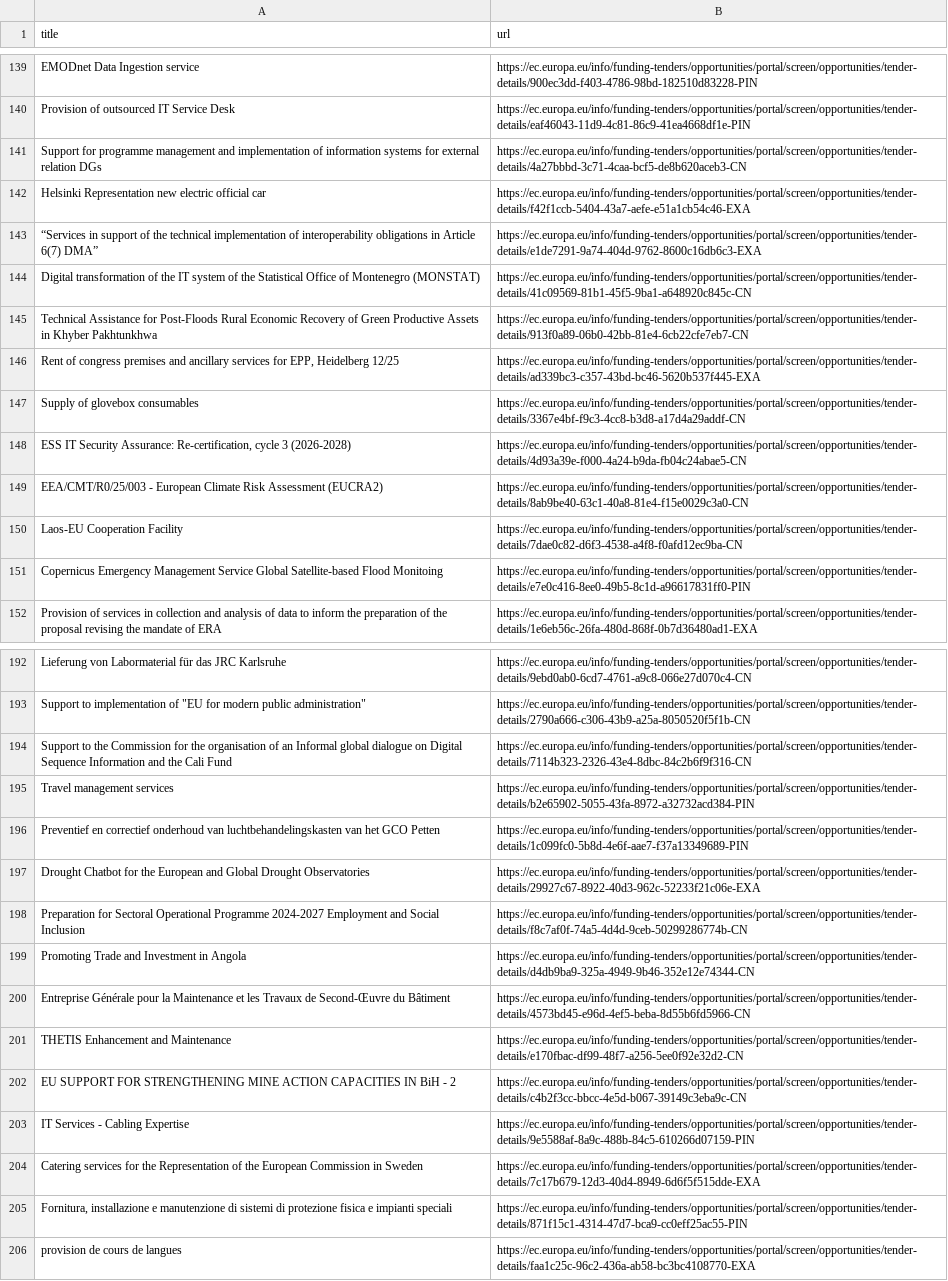
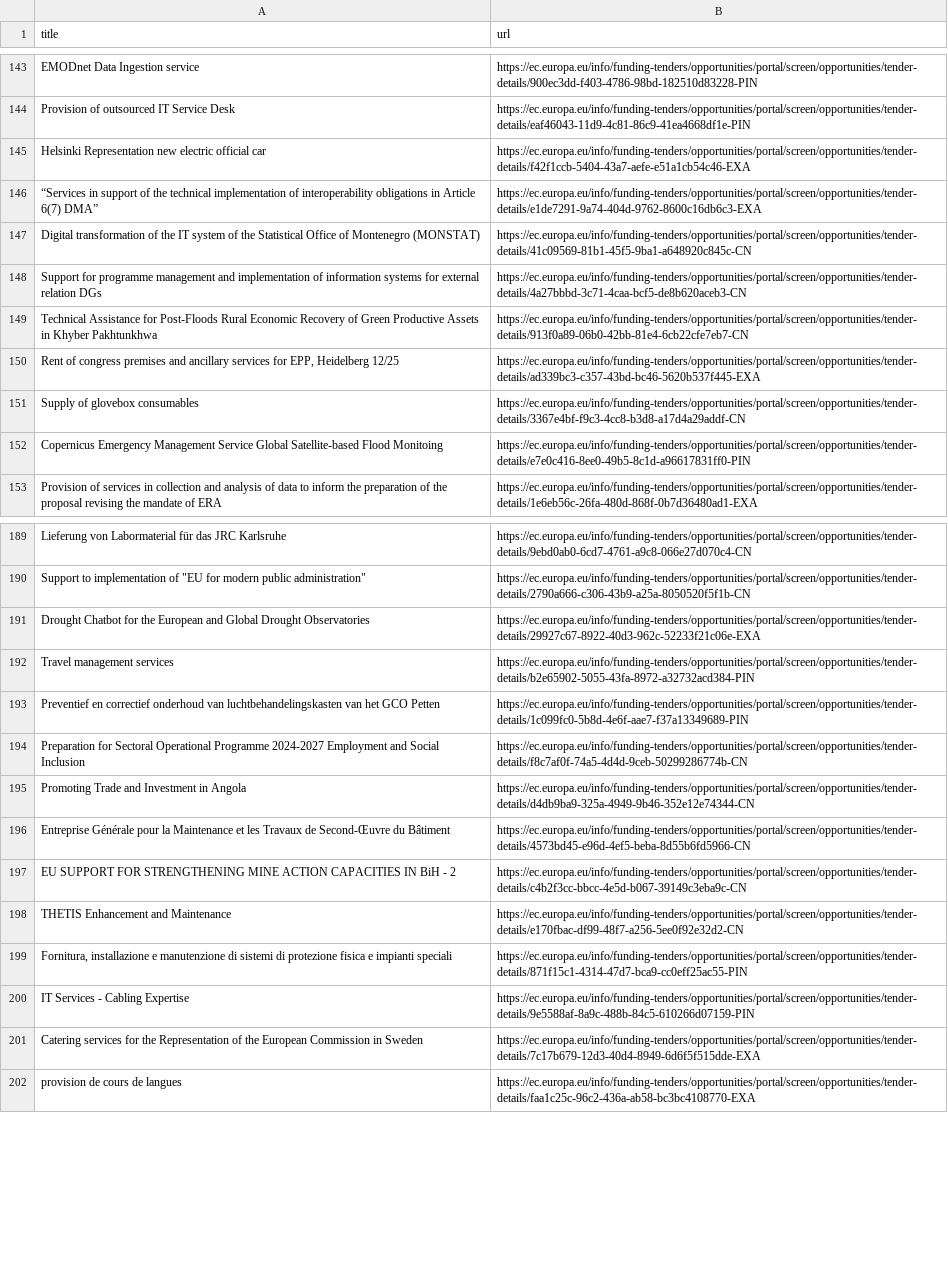
Before and after one commit to Lobal-coder/eufundsscraper, a CSV file: docs/tenders-list.csv, drawn as a sheet; only a part is shown, gaps mark what is left out; the diff covers the shown part only.

```diff
--- a/docs/tenders-list.csv
+++ b/docs/tenders-list.csv
@@ -140,3 +144,2 @@ title,url
 "Provision of outsourced IT Service Desk","https://ec.europa.eu/info/funding-tenders/opportunities/portal/screen/opportunities/tender-details/eaf46043-11d9-4c81-86c9-41ea4668df1e-PIN"
-"Support for programme management and implementation of information systems for external relation DGs","https://ec.europa.eu/info/funding-tenders/opportunities/portal/screen/opportunities/tender-details/4a27bbbd-3c71-4caa-bcf5-de8b620aceb3-CN"
 "Helsinki Representation new electric official car","https://ec.europa.eu/info/funding-tenders/opportunities/portal/screen/opportunities/tender-details/f42f1ccb-5404-43a7-aefe-e51a1cb54c46-EXA"
@@ -144,2 +147,3 @@ title,url
 "Digital transformation of the IT system of the Statistical Office of Montenegro (MONSTAT)","https://ec.europa.eu/info/funding-tenders/opportunities/portal/screen/opportunities/tender-details/41c09569-81b1-45f5-9ba1-a648920c845c-CN"
+"Support for programme management and implementation of information systems for external relation DGs","https://ec.europa.eu/info/funding-tenders/opportunities/portal/screen/opportunities/tender-details/4a27bbbd-3c71-4caa-bcf5-de8b620aceb3-CN"
 "Technical Assistance for Post-Floods Rural Economic Recovery of Green Productive Assets in Khyber Pakhtunkhwa","https://ec.europa.eu/info/funding-tenders/opportunities/portal/screen/opportunities/tender-details/913f0a89-06b0-42bb-81e4-6cb22cfe7eb7-CN"
@@ -147,5 +151,2 @@ title,url
 "Supply of glovebox consumables","https://ec.europa.eu/info/funding-tenders/opportunities/portal/screen/opportunities/tender-details/3367e4bf-f9c3-4cc8-b3d8-a17d4a29addf-CN"
-"ESS IT Security Assurance: Re-certification, cycle 3 (2026-2028)","https://ec.europa.eu/info/funding-tenders/opportunities/portal/screen/opportunities/tender-details/4d93a39e-f000-4a24-b9da-fb04c24abae5-CN"
-"EEA/CMT/R0/25/003 - European Climate Risk Assessment (EUCRA2)","https://ec.europa.eu/info/funding-tenders/opportunities/portal/screen/opportunities/tender-details/8ab9be40-63c1-40a8-81e4-f15e0029c3a0-CN"
-"Laos-EU Cooperation Facility","https://ec.europa.eu/info/funding-tenders/opportunities/portal/screen/opportunities/tender-details/7dae0c82-d6f3-4538-a4f8-f0afd12ec9ba-CN"
 "Copernicus Emergency Management Service Global Satellite-based Flood Monitoing","https://ec.europa.eu/info/funding-tenders/opportunities/portal/screen/opportunities/tender-details/e7e0c416-8ee0-49b5-8c1d-a96617831ff0-PIN"
@@ -193,6 +190,5 @@ title,url
 "Support to implementation of ""EU for modern public administration""","https://ec.europa.eu/info/funding-tenders/opportunities/portal/screen/opportunities/tender-details/2790a666-c306-43b9-a25a-8050520f5f1b-CN"
-"Support to the Commission for the organisation of an Informal global dialogue on Digital Sequence Information and the Cali Fund","https://ec.europa.eu/info/funding-tenders/opportunities/portal/screen/opportunities/tender-details/7114b323-2326-43e4-8dbc-84c2b6f9f316-CN"
+"Drought Chatbot for the European and Global Drought Observatories","https://ec.europa.eu/info/funding-tenders/opportunities/portal/screen/opportunities/tender-details/29927c67-8922-40d3-962c-52233f21c06e-EXA"
 "Travel management services","https://ec.europa.eu/info/funding-tenders/opportunities/portal/screen/opportunities/tender-details/b2e65902-5055-43fa-8972-a32732acd384-PIN"
 "Preventief en correctief onderhoud van luchtbehandelingskasten van het GCO Petten","https://ec.europa.eu/info/funding-tenders/opportunities/portal/screen/opportunities/tender-details/1c099fc0-5b8d-4e6f-aae7-f37a13349689-PIN"
-"Drought Chatbot for the European and Global Drought Observatories","https://ec.europa.eu/info/funding-tenders/opportunities/portal/screen/opportunities/tender-details/29927c67-8922-40d3-962c-52233f21c06e-EXA"
 "Preparation for Sectoral Operational Programme 2024-2027 Employment and Social Inclusion","https://ec.europa.eu/info/funding-tenders/opportunities/portal/screen/opportunities/tender-details/f8c7af0f-74a5-4d4d-9ceb-50299286774b-CN"
@@ -200,7 +196,7 @@ title,url
 "Entreprise Générale pour la Maintenance et les Travaux de Second-Œuvre du Bâtiment","https://ec.europa.eu/info/funding-tenders/opportunities/portal/screen/opportunities/tender-details/4573bd45-e96d-4ef5-beba-8d55b6fd5966-CN"
+"EU SUPPORT FOR STRENGTHENING MINE ACTION CAPACITIES IN BiH - 2","https://ec.europa.eu/info/funding-tenders/opportunities/portal/screen/opportunities/tender-details/c4b2f3cc-bbcc-4e5d-b067-39149c3eba9c-CN"
 "THETIS Enhancement and Maintenance","https://ec.europa.eu/info/funding-tenders/opportunities/portal/screen/opportunities/tender-details/e170fbac-df99-48f7-a256-5ee0f92e32d2-CN"
-"EU SUPPORT FOR STRENGTHENING MINE ACTION CAPACITIES IN BiH - 2","https://ec.europa.eu/info/funding-tenders/opportunities/portal/screen/opportunities/tender-details/c4b2f3cc-bbcc-4e5d-b067-39149c3eba9c-CN"
+"Fornitura, installazione e manutenzione di sistemi di protezione fisica e impianti speciali","https://ec.europa.eu/info/funding-tenders/opportunities/portal/screen/opportunities/tender-details/871f15c1-4314-47d7-bca9-cc0eff25ac55-PIN"
 "IT Services - Cabling Expertise","https://ec.europa.eu/info/funding-tenders/opportunities/portal/screen/opportunities/tender-details/9e5588af-8a9c-488b-84c5-610266d07159-PIN"
 "Catering services for the Representation of the European Commission in Sweden","https://ec.europa.eu/info/funding-tenders/opportunities/portal/screen/opportunities/tender-details/7c17b679-12d3-40d4-8949-6d6f5f515dde-EXA"
-"Fornitura, installazione e manutenzione di sistemi di protezione fisica e impianti speciali","https://ec.europa.eu/info/funding-tenders/opportunities/portal/screen/opportunities/tender-details/871f15c1-4314-47d7-bca9-cc0eff25ac55-PIN"
 "provision de cours de langues","https://ec.europa.eu/info/funding-tenders/opportunities/portal/screen/opportunities/tender-details/faa1c25c-96c2-436a-ab58-bc3bc4108770-EXA"
```
Also changed, not shown: 6 added rows, 14 removed rows, 29 moved rows and 4 edited cells elsewhere in this file, docs/funding-list.csv, docs/funding_enriched.csv, 6 other files.
